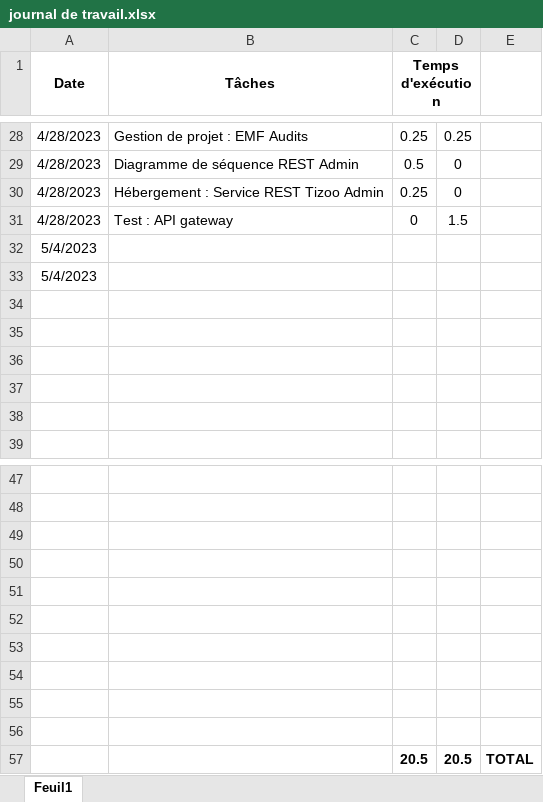
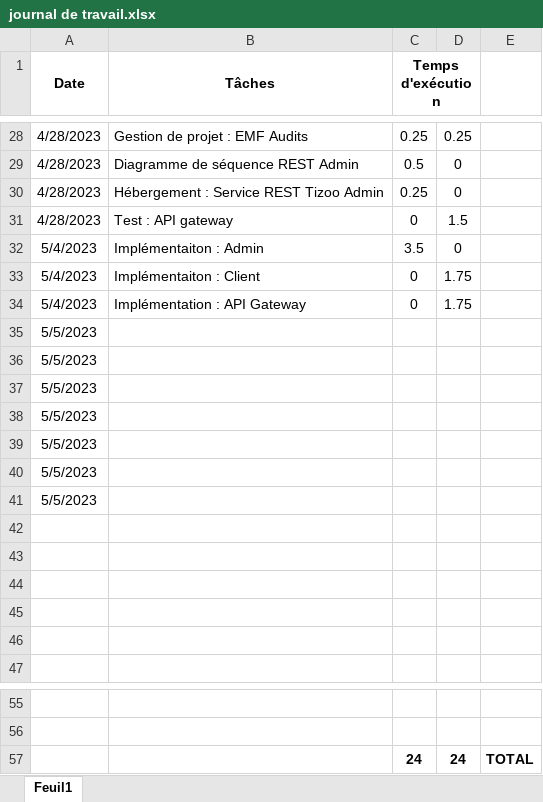
Before and after one commit to schwandern/133_Memory, an Excel workbook: journal de travail.xlsx, sheet Feuil1, drawn as a sheet; only a part is shown, gaps mark what is left out; values as stored, in another font and other column widths than the file's, no borders; removed rows and columns are numbered as before the commit, all else as after; the diff names each change by its address in the sheet, - before the commit and + after, or states it on an @@ line.

```diff
--- a/journal de travail.xlsx (sheet Feuil1)
+++ b/journal de travail.xlsx (sheet Feuil1)
+row 32: 5/4/2023 | Implémentaiton : Admin | 3.5 | 0
+row 33: 5/4/2023 | Implémentaiton : Client | 0 | 1.75
+row 34: 5/4/2023 | Implémentation : API Gateway | 0 | 1.75
-A35:A36 (Date): 5/4/2023
+A35:A36 (Date): 5/5/2023
+row 37: 5/5/2023
+row 38: 5/5/2023
+row 39: 5/5/2023
+row 40: 5/5/2023
+row 41: 5/5/2023
-row 57: (empty)
+row 57:  |  | 24 | 24 | TOTAL
-row 50: (empty)
-row 51: (empty)
-row 52: (empty)
-row 53: (empty)
-row 54: (empty)
-row 55: (empty)
-row 56: (empty)
-row 57:  |  | 20.5 | 20.5 | TOTAL
```
Also changed, not shown: planning_133.xlsx.
